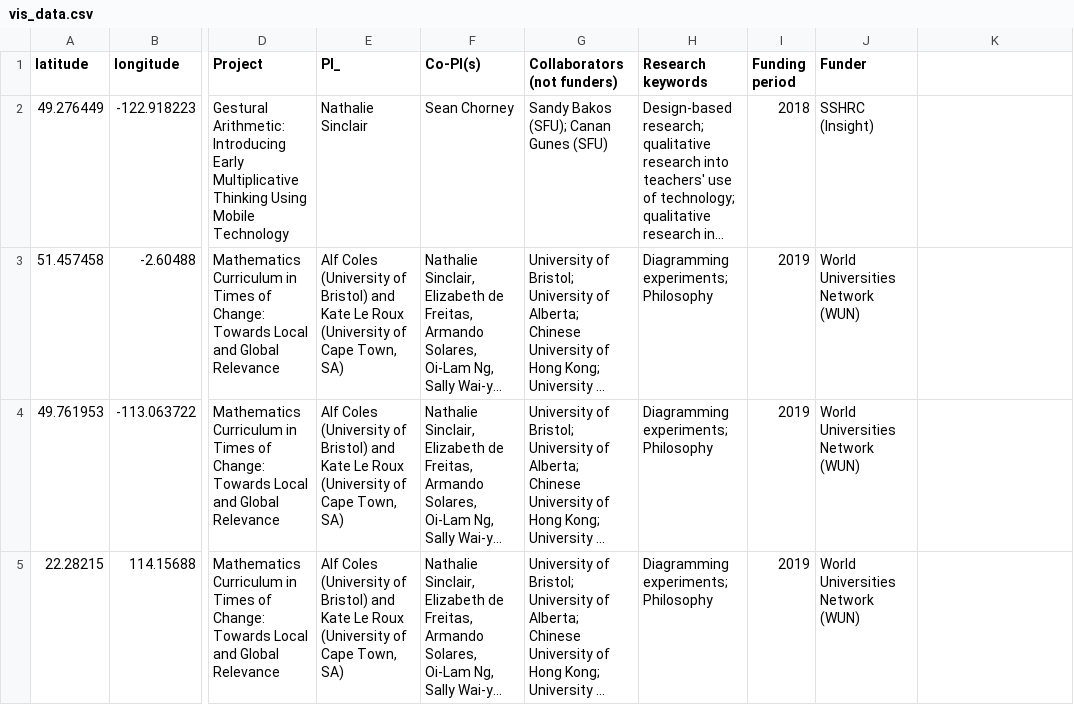
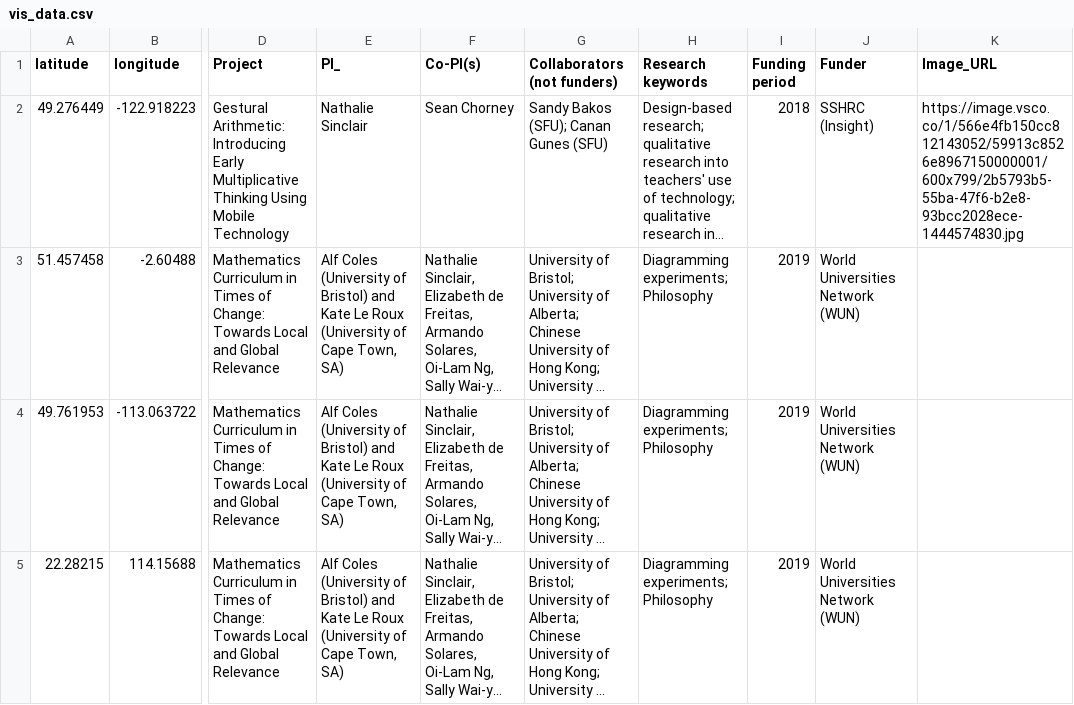
Before and after one commit to quincyw12/research-collaboration-map1, a CSV file: vis_data.csv, drawn as a sheet; only a part is shown, gaps mark what is left out; long unchanged cells end in …; the diff names each change by its address in the sheet, - before the commit and + after, or states it on an @@ line.

```diff
--- a/vis_data.csv
+++ b/vis_data.csv
-K1: (empty)
+K1: Image_URL
-K2 (Image_URL): (empty)
+K2 (Image_URL): https://image.vsco.co/1/566e4fb150cc812143052/59913c8526e8967150000001/600x799/2b5793b5-55ba-47f6-b2e8-93bcc2028ece-1444574830.jpg
```
Also changed, not shown: 2 other files.
